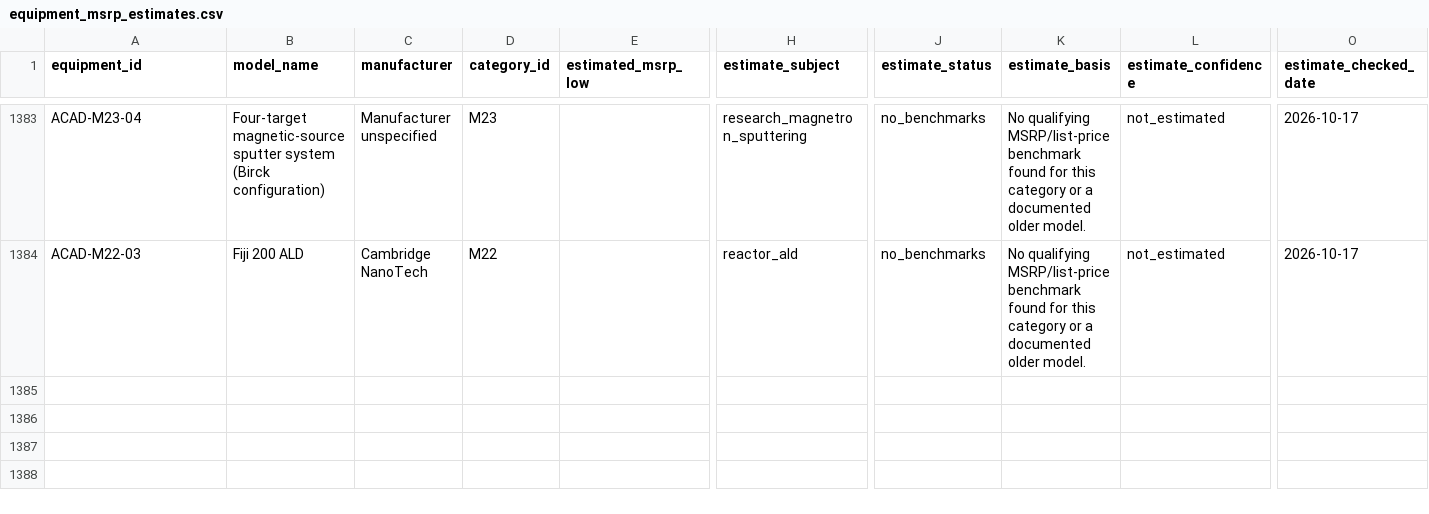
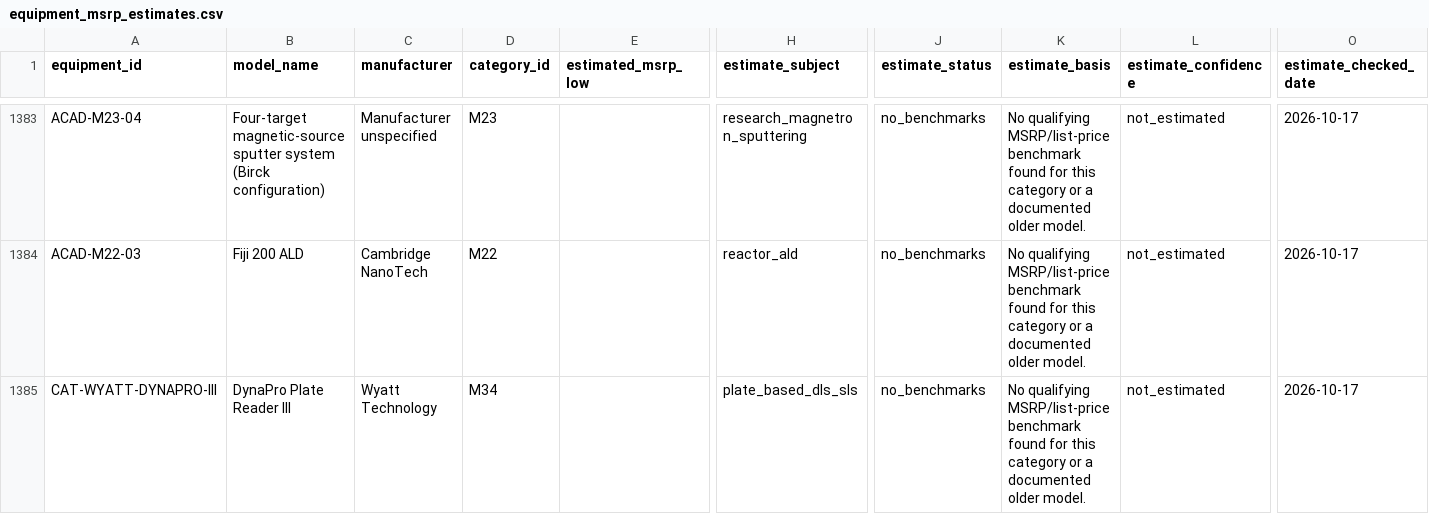
Before and after one commit to PodComet/ICoN-PCL-Equipment-Metadata, a CSV file: catalog/equipment_msrp_estimates.csv, drawn as a sheet; only a part is shown, gaps mark what is left out; rows hold the shown columns only; the diff names each change by its address in the sheet, - before the commit and + after, or states it on an @@ line.

```diff
--- a/catalog/equipment_msrp_estimates.csv
+++ b/catalog/equipment_msrp_estimates.csv
+row 1385: CAT-WYATT-DYNAPRO-III | DynaPro Plate Reader III | Wyatt Technology | M34 |  | plate_based_dls_sls | no_benchmarks | No qualifying MSRP/list-price benchmark found for this category or a documented older model. | not_estimated | 2026-10-17
```
Also changed, not shown: catalog/instrument_price_coverage.csv, catalog/manufacturers.csv, 35 other files.
